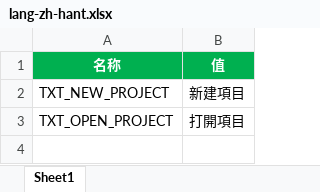
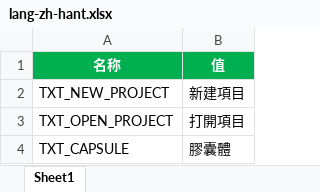
Before and after one commit to answerear/Tiny3D, an Excel workbook: source/Tools/LanguageGenerator/Editor/lang-zh-hant.xlsx, sheet Sheet1, drawn as a sheet; values as stored, in another font and other column widths than the file's, no borders; the diff names each change by its address in the sheet, - before the commit and + after, or states it on an @@ line.

Commit message:
【Tools - LanguageGenerator】新增多语言文本

```diff
--- a/source/Tools/LanguageGenerator/Editor/lang-zh-hant.xlsx (sheet Sheet1)
+++ b/source/Tools/LanguageGenerator/Editor/lang-zh-hant.xlsx (sheet Sheet1)
+row 4: TXT_CAPSULE | 膠囊體
```
Also changed, not shown: source/Tools/LanguageGenerator/Editor/lang-en-us.xlsx, source/Tools/LanguageGenerator/Editor/lang-zh-hans.xlsx.
